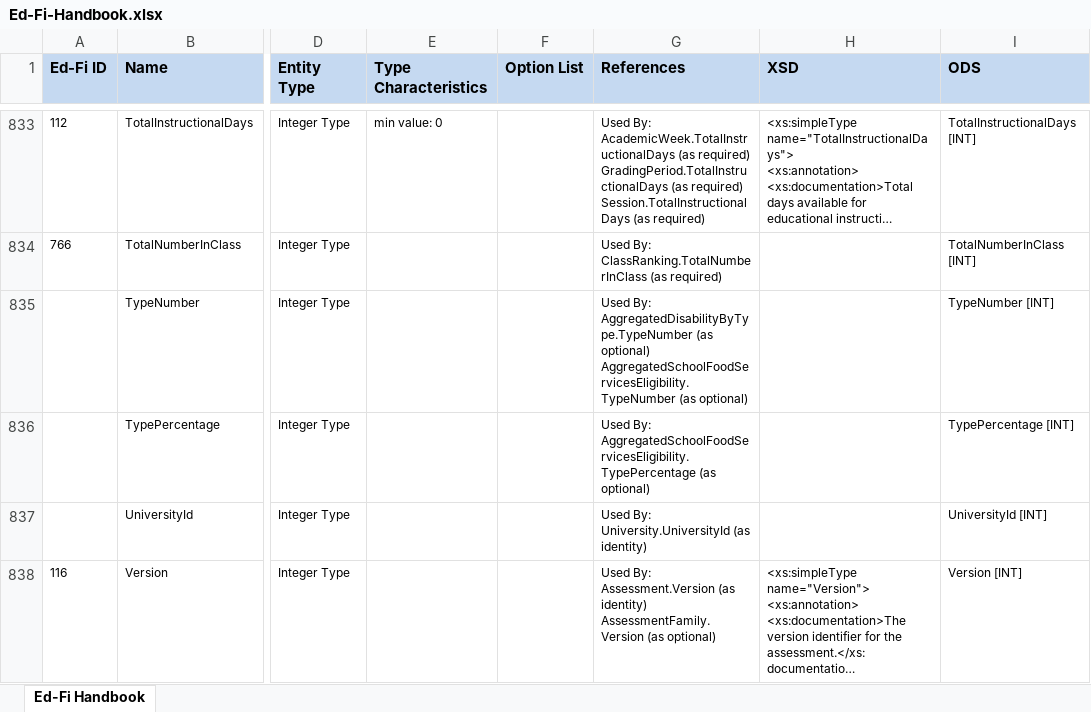
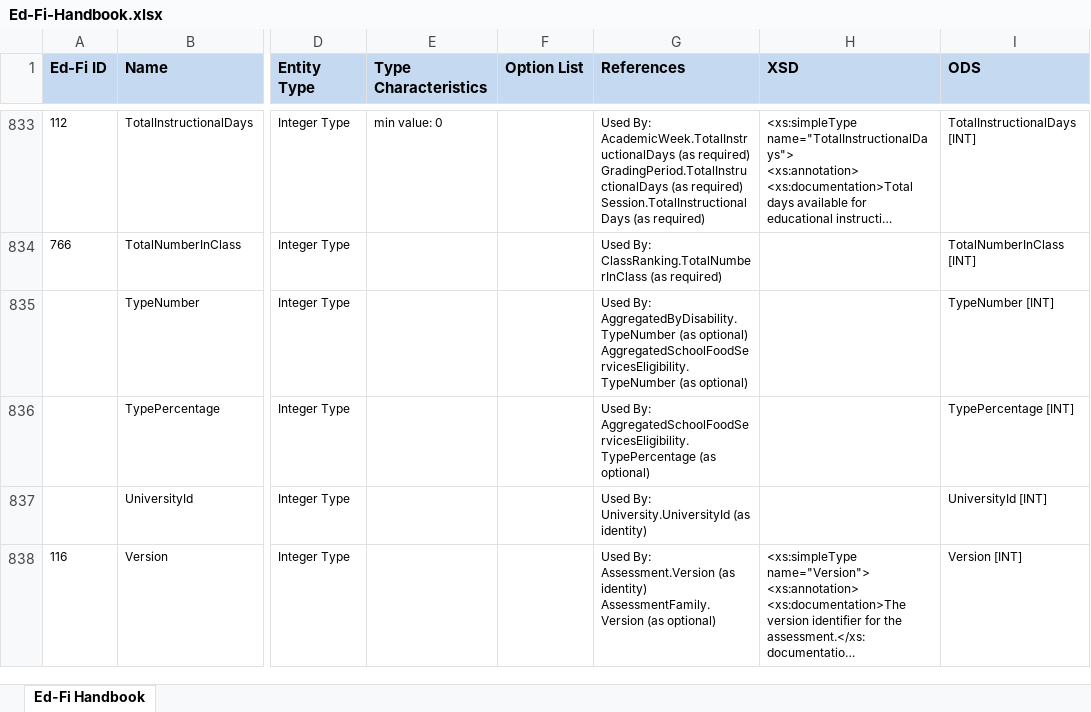
Before and after one commit to KleinISD-EdFi/MetaEd-TPDP-Files, an Excel workbook: MetaEdOutput/Ed-Fi-Handbook/Ed-Fi-Handbook.xlsx, sheet Ed-Fi Handbook, drawn as a sheet; only a part is shown, gaps mark what is left out; long unchanged cells end in …; values as stored, in another font and other column widths than the file's, no borders; ↵ is a line break in a cell; the diff covers the shown part only; the diff names each change by its address in the sheet, - before the commit and + after, or states it on an @@ line.

```diff
--- a/MetaEdOutput/Ed-Fi-Handbook/Ed-Fi-Handbook.xlsx (sheet Ed-Fi Handbook)
+++ b/MetaEdOutput/Ed-Fi-Handbook/Ed-Fi-Handbook.xlsx (sheet Ed-Fi Handbook)
-G835 (References): Used By: ↵ AggregatedDisabilityByType.TypeNumber (as optional)…
+G835 (References): Used By: ↵ AggregatedByDisability.TypeNumber (as optional)…
```
Also changed, not shown: 1 added row, 1 removed row and 13 edited cells elsewhere in this sheet, MetaEdOutput/DataDictionary/Public-Ed-Fi-SQL-Data-Dictionary.xlsx, MetaEdOutput/DataDictionary/Public-Ed-Fi-XML-Data-Dictionary.xlsx, 9 other files.
